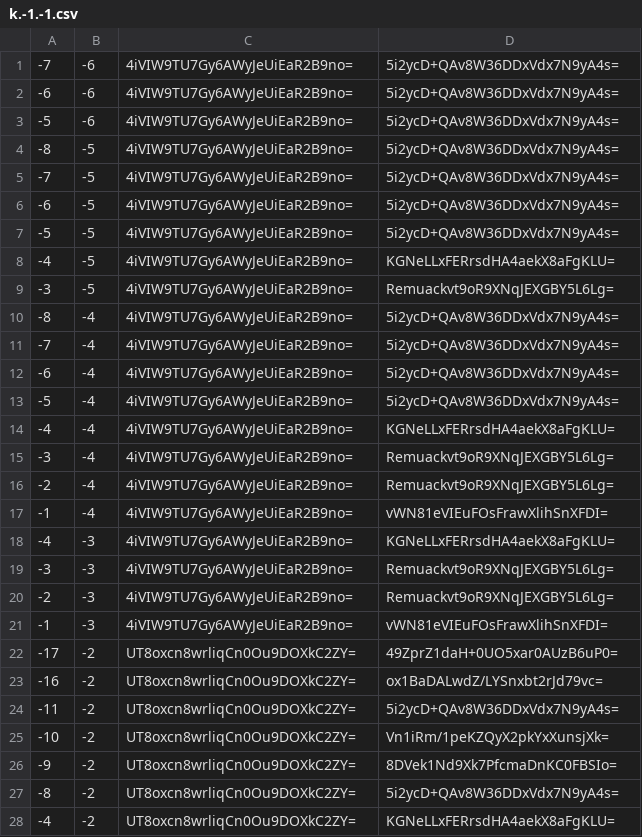
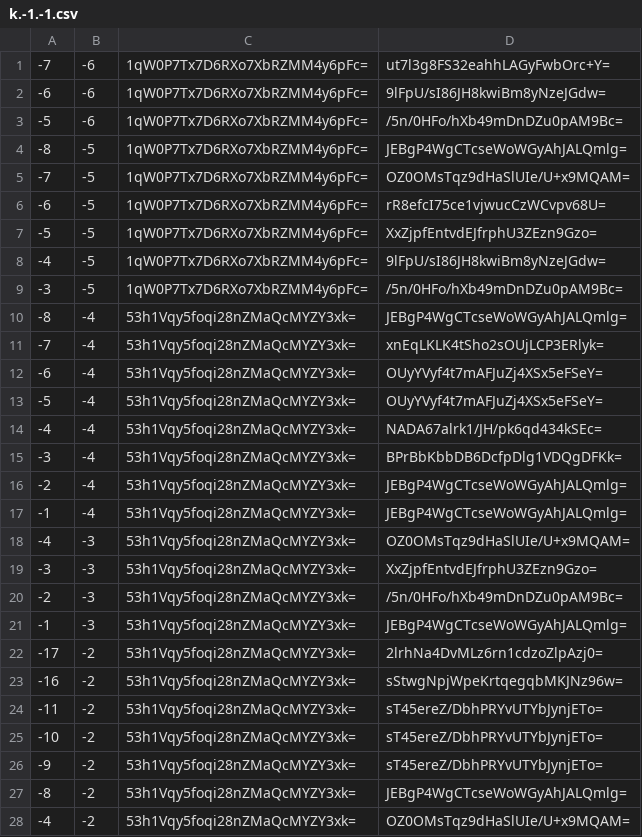
Before and after one commit to counterfitninja/chilled-end, a CSV file: tiles/zoom.-1/metadata/k.-1.-1.csv, drawn as a sheet; only a part is shown; the diff covers the shown part only.

```diff
--- a/tiles/zoom.-1/metadata/k.-1.-1.csv
+++ b/tiles/zoom.-1/metadata/k.-1.-1.csv
@@ -1,28 +1,28 @@
--7,-6,4iVIW9TU7Gy6AWyJeUiEaR2B9no=,5i2ycD+QAv8W36DDxVdx7N9yA4s=
--6,-6,4iVIW9TU7Gy6AWyJeUiEaR2B9no=,5i2ycD+QAv8W36DDxVdx7N9yA4s=
--5,-6,4iVIW9TU7Gy6AWyJeUiEaR2B9no=,5i2ycD+QAv8W36DDxVdx7N9yA4s=
--8,-5,4iVIW9TU7Gy6AWyJeUiEaR2B9no=,5i2ycD+QAv8W36DDxVdx7N9yA4s=
--7,-5,4iVIW9TU7Gy6AWyJeUiEaR2B9no=,5i2ycD+QAv8W36DDxVdx7N9yA4s=
--6,-5,4iVIW9TU7Gy6AWyJeUiEaR2B9no=,5i2ycD+QAv8W36DDxVdx7N9yA4s=
--5,-5,4iVIW9TU7Gy6AWyJeUiEaR2B9no=,5i2ycD+QAv8W36DDxVdx7N9yA4s=
--4,-5,4iVIW9TU7Gy6AWyJeUiEaR2B9no=,KGNeLLxFERrsdHA4aekX8aFgKLU=
--3,-5,4iVIW9TU7Gy6AWyJeUiEaR2B9no=,Remuackvt9oR9XNqJEXGBY5L6Lg=
--8,-4,4iVIW9TU7Gy6AWyJeUiEaR2B9no=,5i2ycD+QAv8W36DDxVdx7N9yA4s=
--7,-4,4iVIW9TU7Gy6AWyJeUiEaR2B9no=,5i2ycD+QAv8W36DDxVdx7N9yA4s=
--6,-4,4iVIW9TU7Gy6AWyJeUiEaR2B9no=,5i2ycD+QAv8W36DDxVdx7N9yA4s=
--5,-4,4iVIW9TU7Gy6AWyJeUiEaR2B9no=,5i2ycD+QAv8W36DDxVdx7N9yA4s=
--4,-4,4iVIW9TU7Gy6AWyJeUiEaR2B9no=,KGNeLLxFERrsdHA4aekX8aFgKLU=
--3,-4,4iVIW9TU7Gy6AWyJeUiEaR2B9no=,Remuackvt9oR9XNqJEXGBY5L6Lg=
--2,-4,4iVIW9TU7Gy6AWyJeUiEaR2B9no=,Remuackvt9oR9XNqJEXGBY5L6Lg=
--1,-4,4iVIW9TU7Gy6AWyJeUiEaR2B9no=,vWN81eVIEuFOsFrawXlihSnXFDI=
--4,-3,4iVIW9TU7Gy6AWyJeUiEaR2B9no=,KGNeLLxFERrsdHA4aekX8aFgKLU=
--3,-3,4iVIW9TU7Gy6AWyJeUiEaR2B9no=,Remuackvt9oR9XNqJEXGBY5L6Lg=
--2,-3,4iVIW9TU7Gy6AWyJeUiEaR2B9no=,Remuackvt9oR9XNqJEXGBY5L6Lg=
--1,-3,4iVIW9TU7Gy6AWyJeUiEaR2B9no=,vWN81eVIEuFOsFrawXlihSnXFDI=
--17,-2,UT8oxcn8wrliqCn0Ou9DOXkC2ZY=,49ZprZ1daH+0UO5xar0AUzB6uP0=
--16,-2,UT8oxcn8wrliqCn0Ou9DOXkC2ZY=,ox1BaDALwdZ/LYSnxbt2rJd79vc=
--11,-2,UT8oxcn8wrliqCn0Ou9DOXkC2ZY=,5i2ycD+QAv8W36DDxVdx7N9yA4s=
--10,-2,UT8oxcn8wrliqCn0Ou9DOXkC2ZY=,Vn1iRm/1peKZQyX2pkYxXunsjXk=
--9,-2,UT8oxcn8wrliqCn0Ou9DOXkC2ZY=,8DVek1Nd9Xk7PfcmaDnKC0FBSIo=
--8,-2,UT8oxcn8wrliqCn0Ou9DOXkC2ZY=,5i2ycD+QAv8W36DDxVdx7N9yA4s=
--4,-2,UT8oxcn8wrliqCn0Ou9DOXkC2ZY=,KGNeLLxFERrsdHA4aekX8aFgKLU=
+-7,-6,1qW0P7Tx7D6RXo7XbRZMM4y6pFc=,ut7l3g8FS32eahhLAGyFwbOrc+Y=
+-6,-6,1qW0P7Tx7D6RXo7XbRZMM4y6pFc=,9lFpU/sI86JH8kwiBm8yNzeJGdw=
+-5,-6,1qW0P7Tx7D6RXo7XbRZMM4y6pFc=,/5n/0HFo/hXb49mDnDZu0pAM9Bc=
+-8,-5,1qW0P7Tx7D6RXo7XbRZMM4y6pFc=,JEBgP4WgCTcseWoWGyAhJALQmlg=
+-7,-5,1qW0P7Tx7D6RXo7XbRZMM4y6pFc=,OZ0OMsTqz9dHaSlUIe/U+x9MQAM=
+-6,-5,1qW0P7Tx7D6RXo7XbRZMM4y6pFc=,rR8efcI75ce1vjwucCzWCvpv68U=
+-5,-5,1qW0P7Tx7D6RXo7XbRZMM4y6pFc=,XxZjpfEntvdEJfrphU3ZEzn9Gzo=
+-4,-5,1qW0P7Tx7D6RXo7XbRZMM4y6pFc=,9lFpU/sI86JH8kwiBm8yNzeJGdw=
+-3,-5,1qW0P7Tx7D6RXo7XbRZMM4y6pFc=,/5n/0HFo/hXb49mDnDZu0pAM9Bc=
+-8,-4,53h1Vqy5foqi28nZMaQcMYZY3xk=,JEBgP4WgCTcseWoWGyAhJALQmlg=
+-7,-4,53h1Vqy5foqi28nZMaQcMYZY3xk=,xnEqLKLK4tSho2sOUjLCP3ERlyk=
+-6,-4,53h1Vqy5foqi28nZMaQcMYZY3xk=,OUyYVyf4t7mAFJuZj4XSx5eFSeY=
+-5,-4,53h1Vqy5foqi28nZMaQcMYZY3xk=,OUyYVyf4t7mAFJuZj4XSx5eFSeY=
+-4,-4,53h1Vqy5foqi28nZMaQcMYZY3xk=,NADA67alrk1/JH/pk6qd434kSEc=
+-3,-4,53h1Vqy5foqi28nZMaQcMYZY3xk=,BPrBbKbbDB6DcfpDlg1VDQgDFKk=
+-2,-4,53h1Vqy5foqi28nZMaQcMYZY3xk=,JEBgP4WgCTcseWoWGyAhJALQmlg=
+-1,-4,53h1Vqy5foqi28nZMaQcMYZY3xk=,JEBgP4WgCTcseWoWGyAhJALQmlg=
+-4,-3,53h1Vqy5foqi28nZMaQcMYZY3xk=,OZ0OMsTqz9dHaSlUIe/U+x9MQAM=
+-3,-3,53h1Vqy5foqi28nZMaQcMYZY3xk=,XxZjpfEntvdEJfrphU3ZEzn9Gzo=
+-2,-3,53h1Vqy5foqi28nZMaQcMYZY3xk=,/5n/0HFo/hXb49mDnDZu0pAM9Bc=
+-1,-3,53h1Vqy5foqi28nZMaQcMYZY3xk=,JEBgP4WgCTcseWoWGyAhJALQmlg=
+-17,-2,53h1Vqy5foqi28nZMaQcMYZY3xk=,2lrhNa4DvMLz6rn1cdzoZlpAzj0=
+-16,-2,53h1Vqy5foqi28nZMaQcMYZY3xk=,sStwgNpjWpeKrtqegqbMKJNz96w=
+-11,-2,53h1Vqy5foqi28nZMaQcMYZY3xk=,sT45ereZ/DbhPRYvUTYbJynjETo=
+-10,-2,53h1Vqy5foqi28nZMaQcMYZY3xk=,sT45ereZ/DbhPRYvUTYbJynjETo=
+-9,-2,53h1Vqy5foqi28nZMaQcMYZY3xk=,sT45ereZ/DbhPRYvUTYbJynjETo=
+-8,-2,53h1Vqy5foqi28nZMaQcMYZY3xk=,JEBgP4WgCTcseWoWGyAhJALQmlg=
+-4,-2,53h1Vqy5foqi28nZMaQcMYZY3xk=,OZ0OMsTqz9dHaSlUIe/U+x9MQAM=
```
Also changed, not shown: 68 edited cells elsewhere in this file, tiles/zoom.-1/metadata/k.-1.0.csv, tiles/zoom.-1/metadata/k.0.-1.csv, 32 other files.
